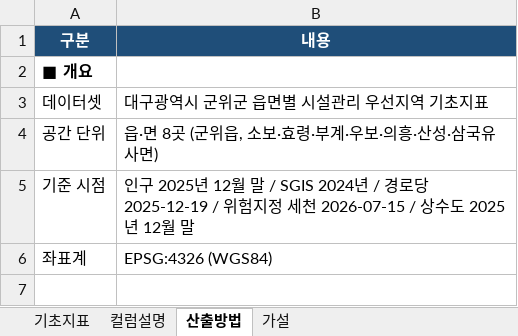
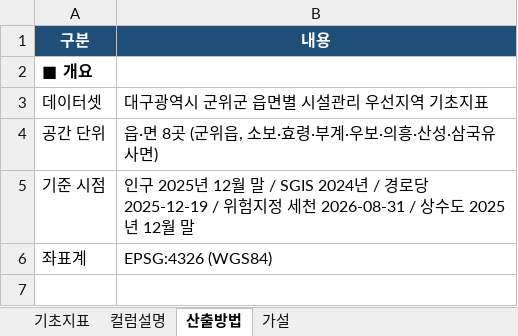
Before and after one commit to nahcub/gunwi, an Excel workbook: outputs/군위군_시설관리우선지역_기초지표_2025.xlsx, sheet 산출방법, drawn as a sheet; only a part is shown; values as stored, in another font and other column widths than the file's, no borders; the diff names each change by its address in the sheet, - before the commit and + after, or states it on an @@ line.

```diff
--- a/outputs/군위군_시설관리우선지역_기초지표_2025.xlsx (sheet 산출방법)
+++ b/outputs/군위군_시설관리우선지역_기초지표_2025.xlsx (sheet 산출방법)
-B5 (내용): …세천 2026-07-15 / 상수도…
+B5 (내용): …세천 2026-08-31 / 상수도…
```
Also changed, not shown: sheet 컬럼설명, 17 other files.
